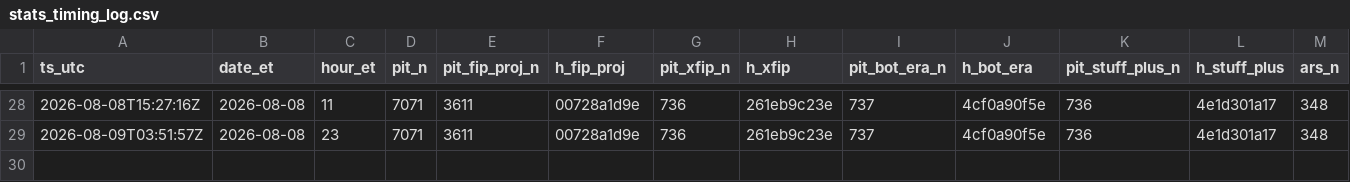
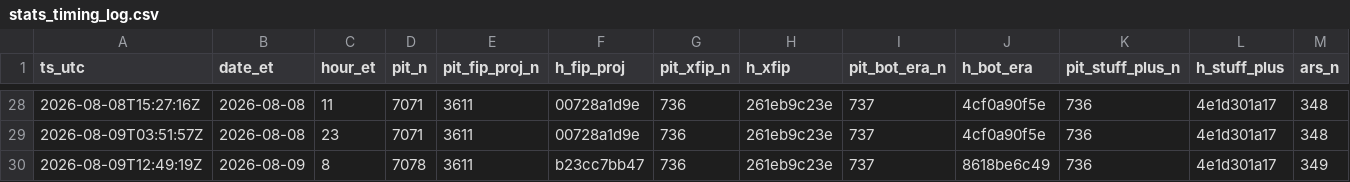
Before and after one commit to szerillo/mlb-tracker, a CSV file: data/stats_timing_log.csv, drawn as a sheet; only a part is shown, gaps mark what is left out; rows hold the shown columns only; the diff names each change by its address in the sheet, - before the commit and + after, or states it on an @@ line.

```diff
--- a/data/stats_timing_log.csv
+++ b/data/stats_timing_log.csv
+row 30: 2026-08-09T12:49:19Z | 2026-08-09 | 8 | 7078 | 3611 | b23cc7bb47 | 736 | 261eb9c23e | 737 | 8618be6c49 | 736 | 4e1d301a17 | 349
```
Also changed, not shown: data/power_eye_2026.csv, 10 other files.
